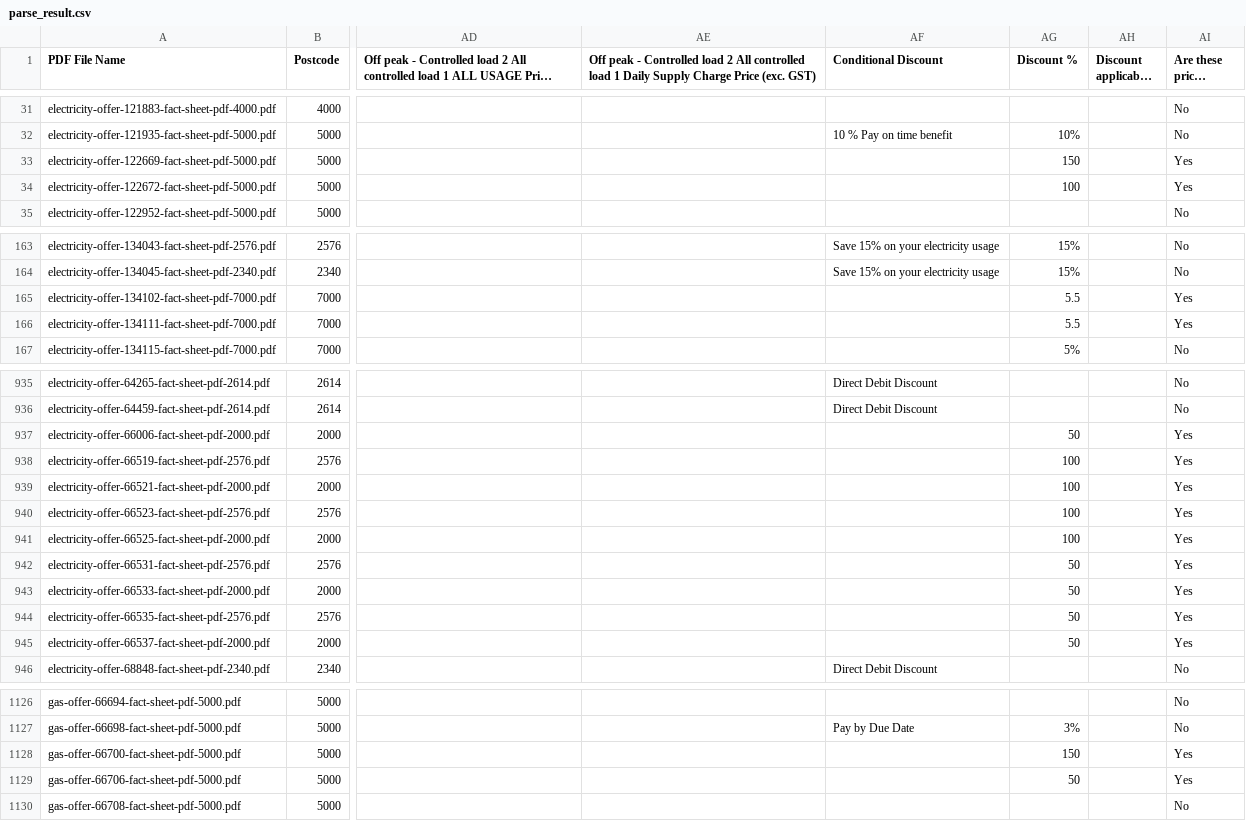
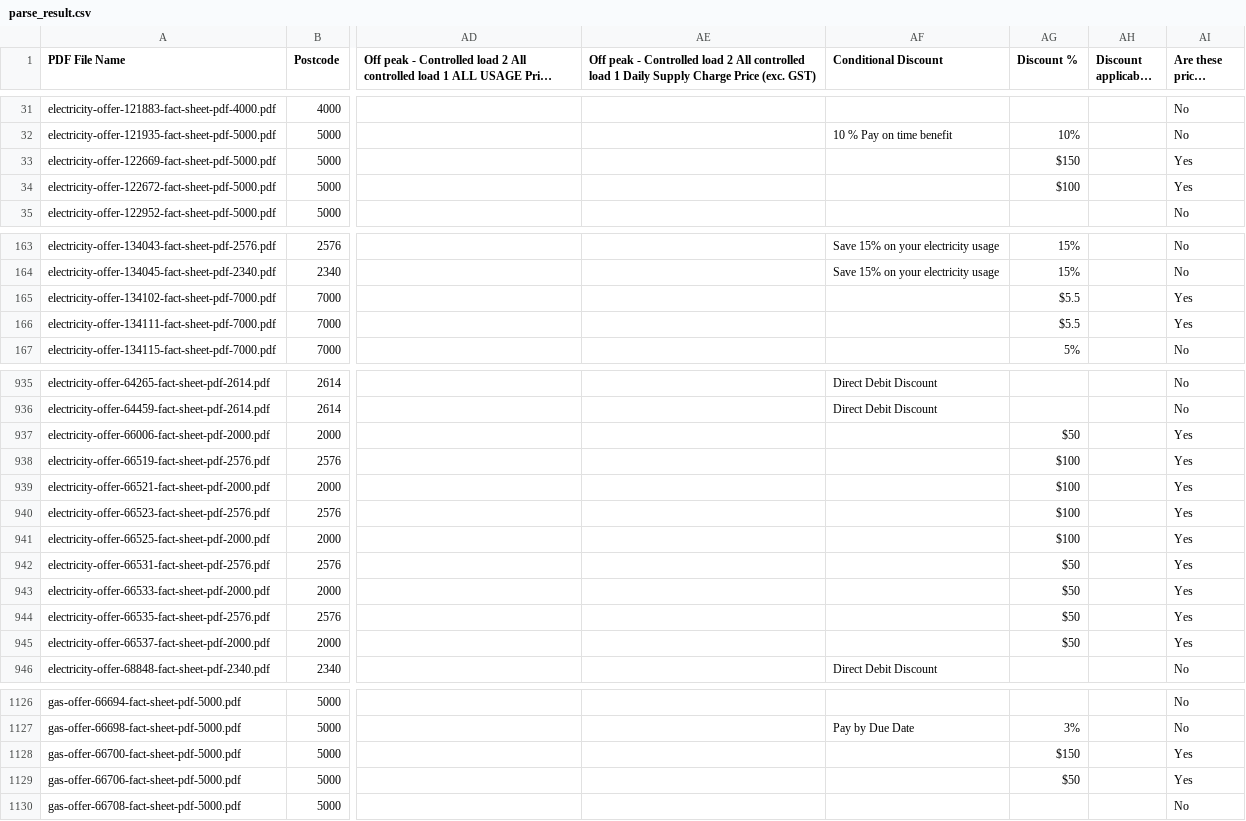
Before and after one commit to binhtd/parsetext, a CSV file: parse_result.csv, drawn as a sheet; only a part is shown, gaps mark what is left out; long unchanged cells end in …; the diff covers the shown part only; the diff names each change by its address in the sheet, - before the commit and + after, or states it on an @@ line.

```diff
--- a/parse_result.csv
+++ b/parse_result.csv
-AG33 (Discount %): 150
+AG33 (Discount %): $150
-AG34 (Discount %): 100
+AG34 (Discount %): $100
-AG165:AG166 (Discount %): 5.5
+AG165:AG166 (Discount %): $5.5
-AG937 (Discount %): 50
+AG937 (Discount %): $50
-AG938:AG941 (Discount %): 100
+AG938:AG941 (Discount %): $100
-AG942:AG945 (Discount %): 50
+AG942:AG945 (Discount %): $50
-AG1128 (Discount %): 150
+AG1128 (Discount %): $150
-AG1129 (Discount %): 50
+AG1129 (Discount %): $50
```
Also changed, not shown: 1 edited cell elsewhere in this file, 1 other file.
